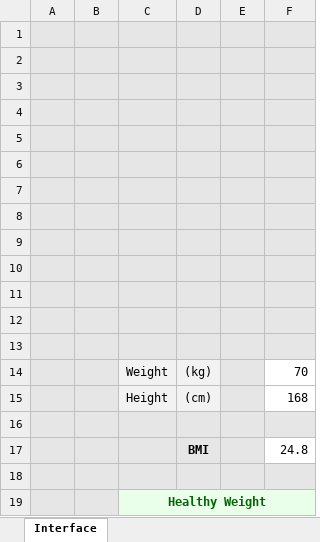
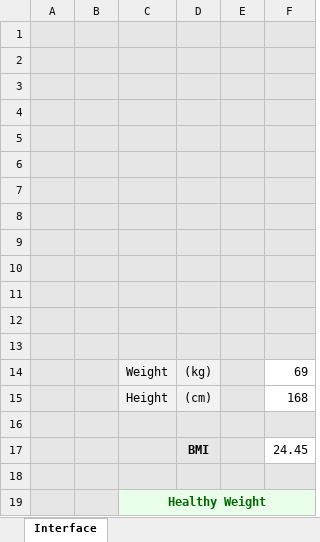
Before and after one commit to saradfrz/vba-mini-apps, an Excel workbook: BMI.xlsm, sheet Interface, drawn as a sheet; values as stored, in another font and other column widths than the file's, no borders; charts and pictures not drawn; the diff names each change by its address in the sheet, - before the commit and + after, or states it on an @@ line.

```diff
--- a/BMI.xlsm (sheet Interface)
+++ b/BMI.xlsm (sheet Interface)
-F14: 70
+F14: 69
-F17: 24.8
+F17: 24.45
```
Also changed, not shown: charts or pictures, 1 other file.
